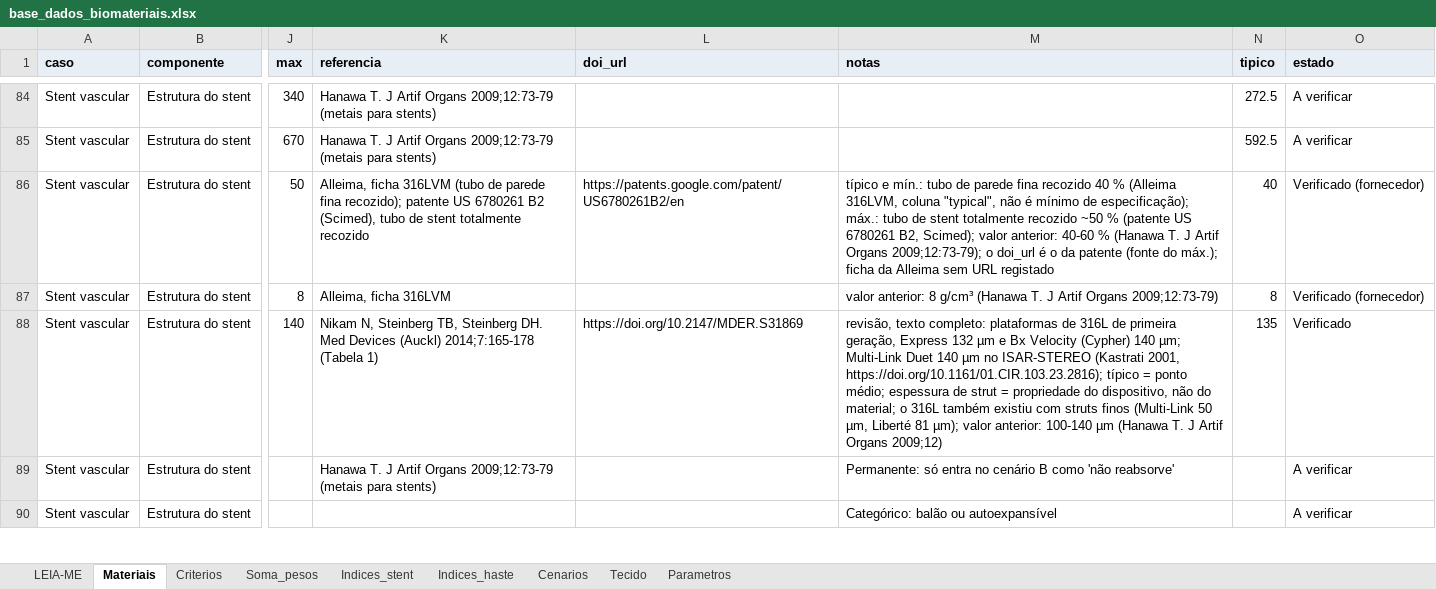
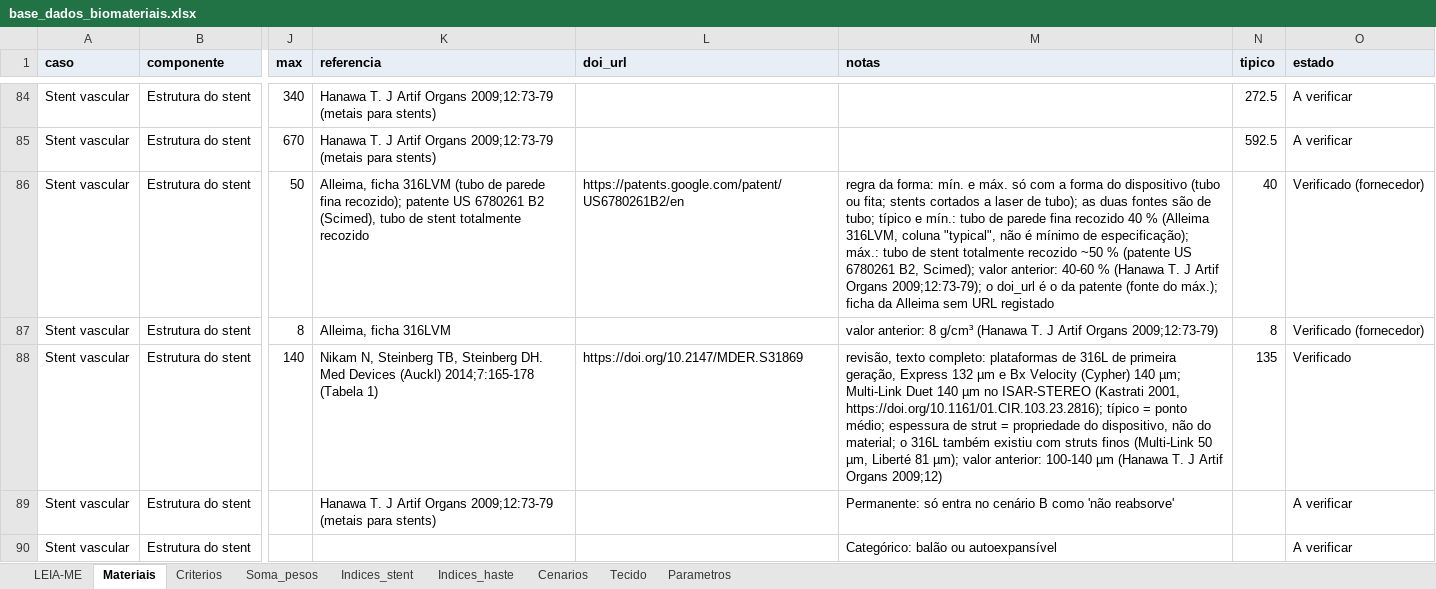
Before and after one commit to andremassuca/biomat-mcdm, an Excel workbook: data/base_dados_biomateriais.xlsx, sheet Materiais, drawn as a sheet; only a part is shown, gaps mark what is left out; values as stored, in another font and other column widths than the file's, no borders; the diff covers the shown part only; the diff names each change by its address in the sheet, - before the commit and + after, or states it on an @@ line.

Commit message:
Stent: regra da forma revista (intervalo só com a forma do dispositivo)

```diff
--- a/data/base_dados_biomateriais.xlsx (sheet Materiais)
+++ b/data/base_dados_biomateriais.xlsx (sheet Materiais)
-M86 (notas): típico e…
+M86 (notas): regra da forma: mín. e máx. só com a forma do dispositivo (tubo ou fita; stents cortados a laser de tubo); as duas fontes são de tubo; típico e…
```
Also changed, not shown: 11 edited cells elsewhere in this sheet, sheet LEIA-ME, sheet Indices_stent, 14 other files.
